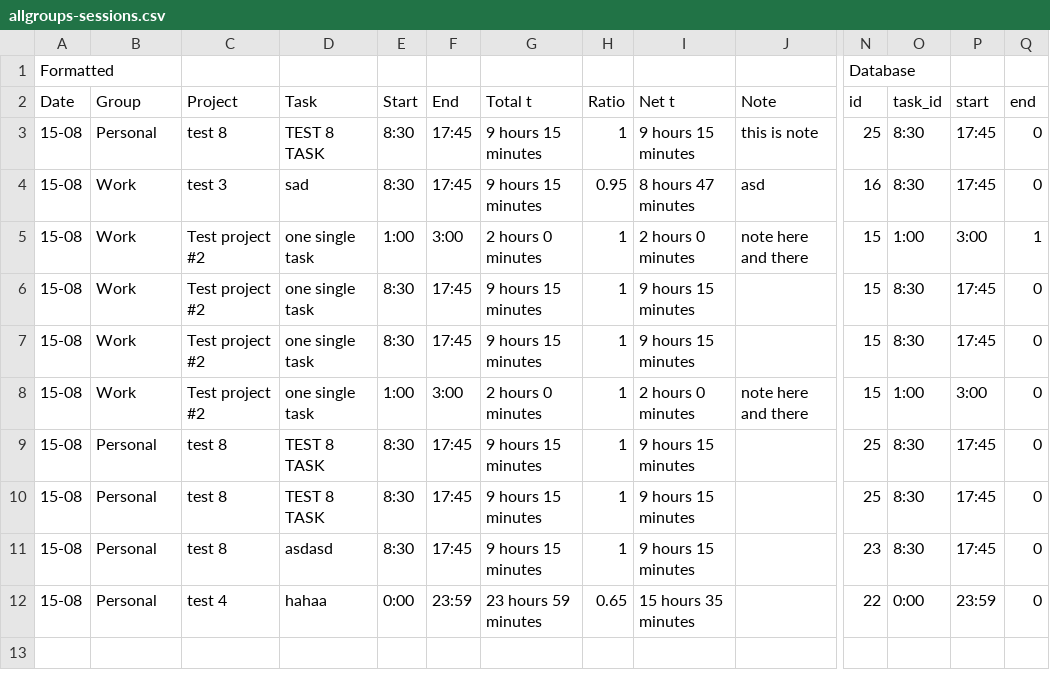
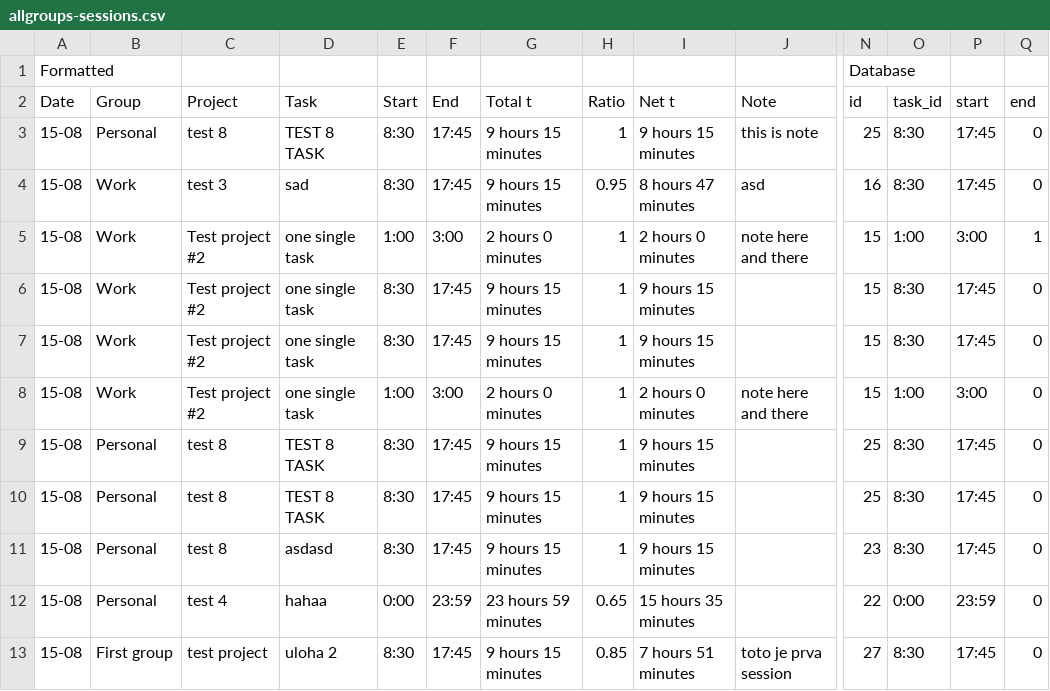
Before and after one commit to kriskoribsky/time-tracker, a CSV file: export/allgroups-sessions.csv, drawn as a sheet; only a part is shown, gaps mark what is left out; rows hold the shown columns only; the diff names each change by its address in the sheet, - before the commit and + after, or states it on an @@ line.

```diff
--- a/export/allgroups-sessions.csv
+++ b/export/allgroups-sessions.csv
+row 13: 15-08 | First group | test project | uloha 2 | 8:30 | 17:45 | 9 hours 15 minutes | 0.85 | 7 hours 51 minutes | toto je prva session | 27 | 8:30 | 17:45 | 0
```
Also changed, not shown: 5 other files.
